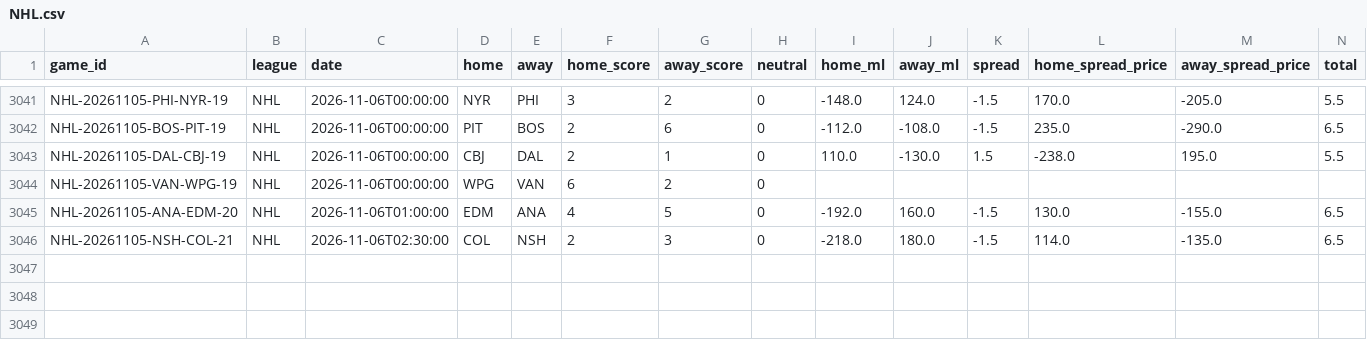
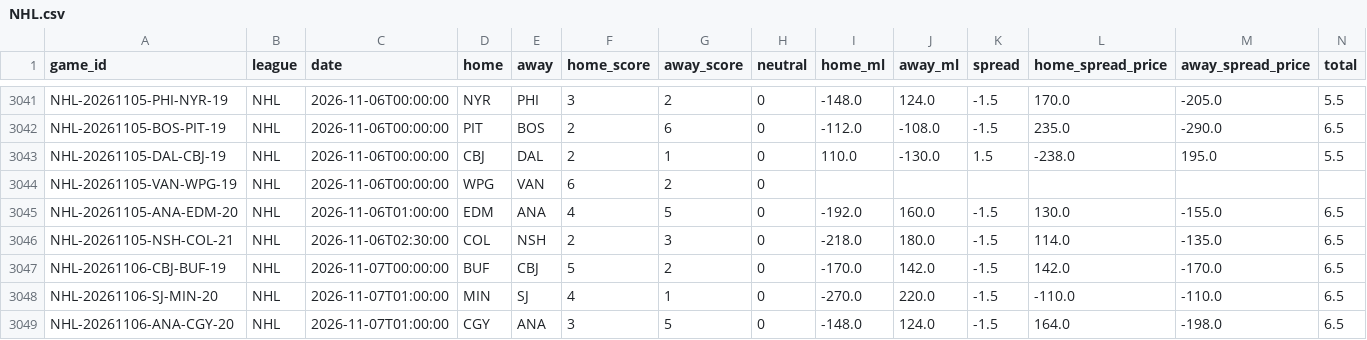
Before and after one commit to ElRico64/AlgoTradingBot, a CSV file: data/history/NHL.csv, drawn as a sheet; only a part is shown, gaps mark what is left out; rows hold the shown columns only; the diff names each change by its address in the sheet, - before the commit and + after, or states it on an @@ line.

```diff
--- a/data/history/NHL.csv
+++ b/data/history/NHL.csv
+row 3047: NHL-20261106-CBJ-BUF-19 | NHL | 2026-11-07T00:00:00 | BUF | CBJ | 5 | 2 | 0 | -170.0 | 142.0 | -1.5 | 142.0 | -170.0 | 6.5
+row 3048: NHL-20261106-SJ-MIN-20 | NHL | 2026-11-07T01:00:00 | MIN | SJ | 4 | 1 | 0 | -270.0 | 220.0 | -1.5 | -110.0 | -110.0 | 6.5
+row 3049: NHL-20261106-ANA-CGY-20 | NHL | 2026-11-07T01:00:00 | CGY | ANA | 3 | 5 | 0 | -148.0 | 124.0 | -1.5 | 164.0 | -198.0 | 6.5
```
Also changed, not shown: data/history/NBA.csv, 10 other files.
